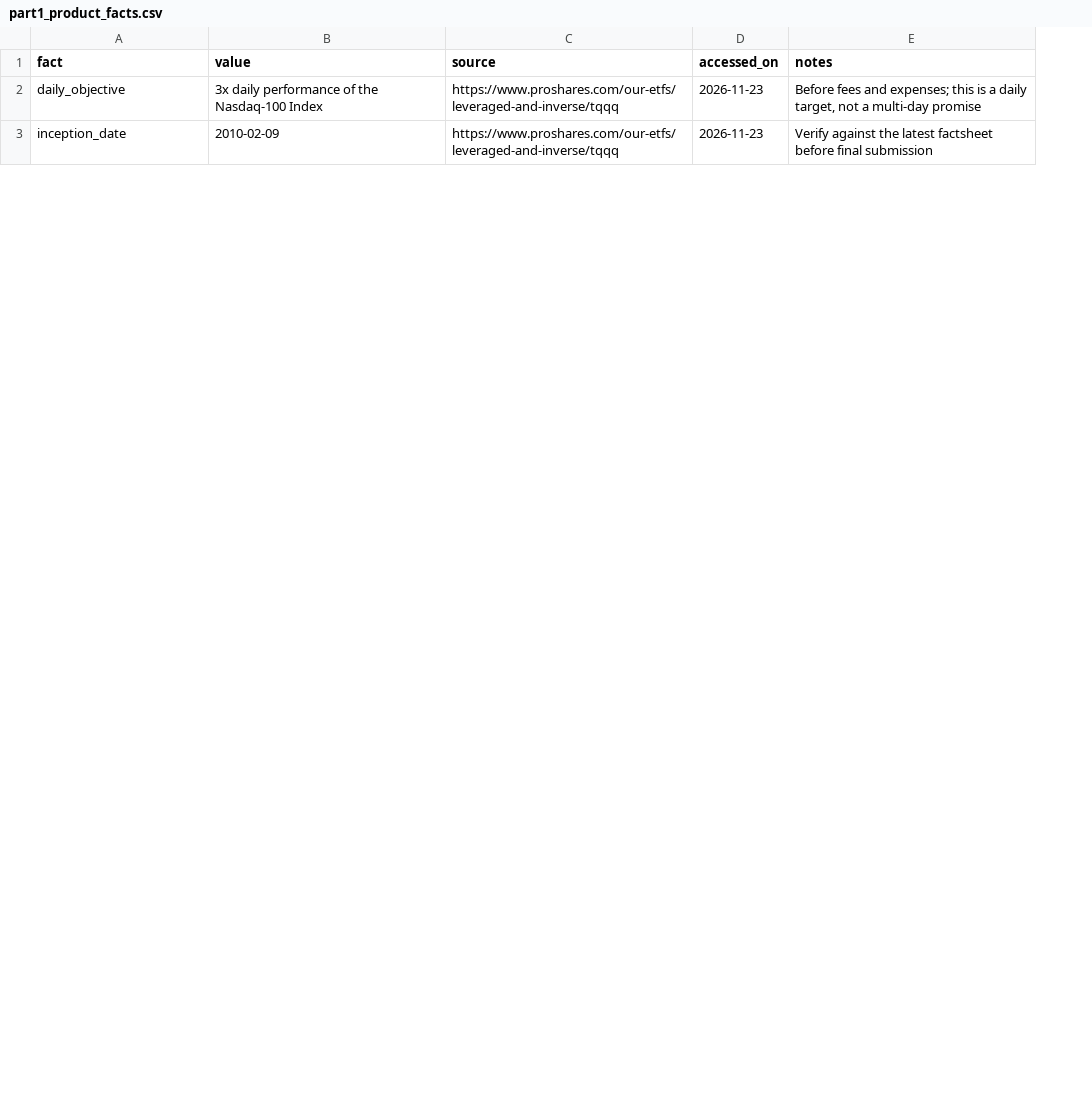
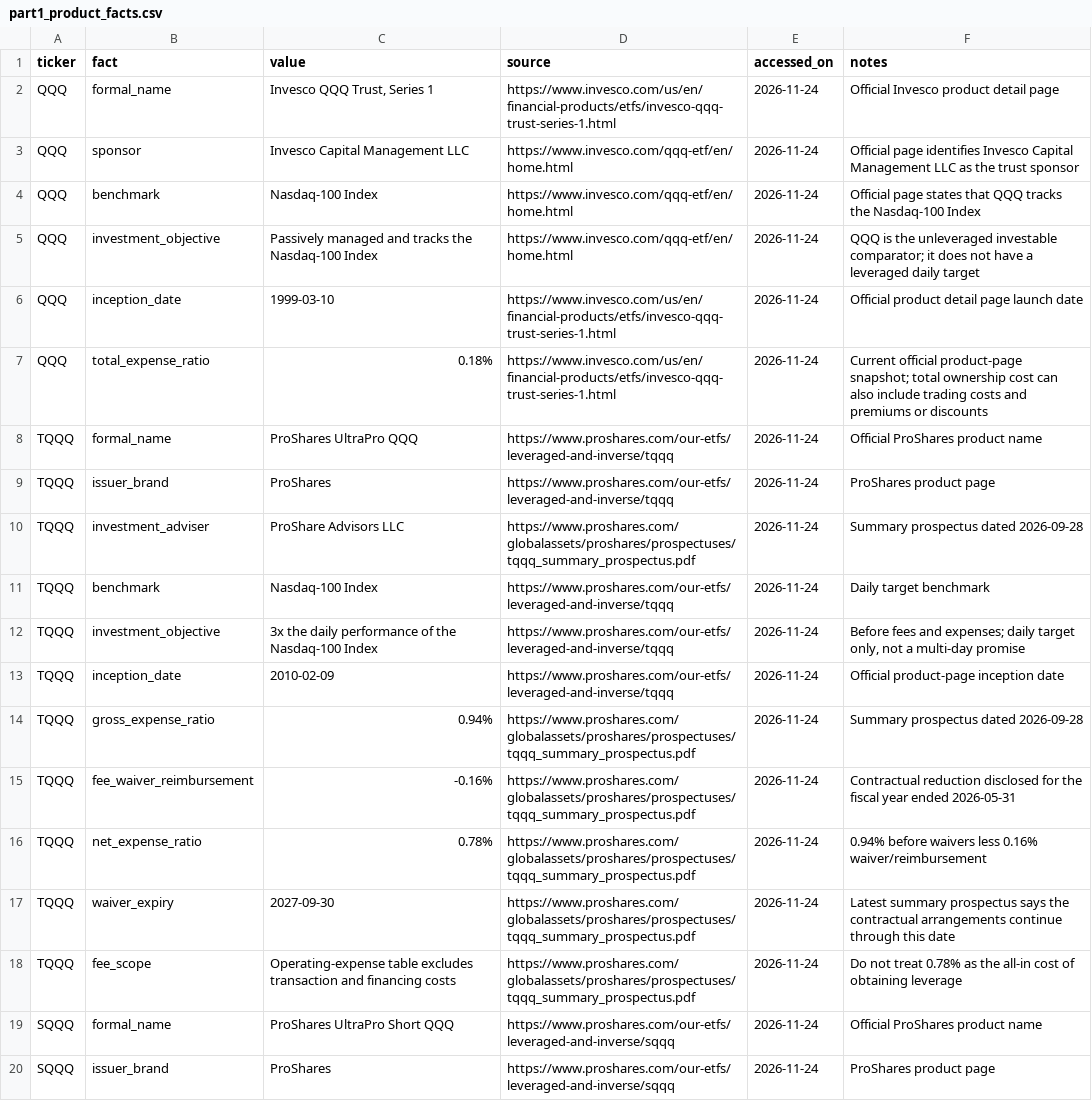
Before and after one commit to jingyishao928-bit/tqqq-leveraged-etf-risk, a CSV file: data/metadata/part1_product_facts.csv, drawn as a sheet; only a part is shown; addresses are those after the commit; the diff covers the shown part only; the diff names each change by its address in the sheet, - before the commit and + after, or states it on an @@ line.

Commit message:
Verify QQQ TQQQ and SQQQ product facts

```diff
--- a/data/metadata/part1_product_facts.csv
+++ b/data/metadata/part1_product_facts.csv
+column A (ticker), rows 12-13: TQQQ | TQQQ
+row 2: QQQ | formal_name | Invesco QQQ Trust, Series 1 | https://www.invesco.com/us/en/financial-products/etfs/invesco-qqq-trust-series-1.html | 2026-11-24 | Official Invesco product detail page
+row 3: QQQ | sponsor | Invesco Capital Management LLC | https://www.invesco.com/qqq-etf/en/home.html | 2026-11-24 | Official page identifies Invesco Capital Management LLC as the trust sponsor
+row 4: QQQ | benchmark | Nasdaq-100 Index | https://www.invesco.com/qqq-etf/en/home.html | 2026-11-24 | Official page states that QQQ tracks the Nasdaq-100 Index
+row 5: QQQ | investment_objective | Passively managed and tracks the Nasdaq-100 Index | https://www.invesco.com/qqq-etf/en/home.html | 2026-11-24 | QQQ is the unleveraged investable comparator; it does not have a leveraged daily target
+row 6: QQQ | inception_date | 1999-03-10 | https://www.invesco.com/us/en/financial-products/etfs/invesco-qqq-trust-series-1.html | 2026-11-24 | Official product detail page launch date
+row 7: QQQ | total_expense_ratio | 0.18% | https://www.invesco.com/us/en/financial-products/etfs/invesco-qqq-trust-series-1.html | 2026-11-24 | Current official product-page snapshot; total ownership cost can also include trading costs and premiums or discounts
+row 8: TQQQ | formal_name | ProShares UltraPro QQQ | https://www.proshares.com/our-etfs/leveraged-and-inverse/tqqq | 2026-11-24 | Official ProShares product name
+row 9: TQQQ | issuer_brand | ProShares | https://www.proshares.com/our-etfs/leveraged-and-inverse/tqqq | 2026-11-24 | ProShares product page
+row 10: TQQQ | investment_adviser | ProShare Advisors LLC | https://www.proshares.com/globalassets/proshares/prospectuses/tqqq_summary_prospectus.pdf | 2026-11-24 | Summary prospectus dated 2026-09-28
+row 11: TQQQ | benchmark | Nasdaq-100 Index | https://www.proshares.com/our-etfs/leveraged-and-inverse/tqqq | 2026-11-24 | Daily target benchmark
-B12 (fact): daily_objective
+B12 (fact): investment_objective
-C12 (value): 3x daily performance…
+C12 (value): 3x the daily performance…
-E12:E13 (accessed_on): 2026-11-23
+E12:E13 (accessed_on): 2026-11-24
-F12 (notes): …and expenses; this is a daily target, not a…
+F12 (notes): …and expenses; daily target only, not a…
-F13 (notes): Verify against the latest factsheet before final submission
+F13 (notes): Official product-page inception date
+row 14: TQQQ | gross_expense_ratio | 0.94% | https://www.proshares.com/globalassets/proshares/prospectuses/tqqq_summary_prospectus.pdf | 2026-11-24 | Summary prospectus dated 2026-09-28
+row 15: TQQQ | fee_waiver_reimbursement | -0.16% | https://www.proshares.com/globalassets/proshares/prospectuses/tqqq_summary_prospectus.pdf | 2026-11-24 | Contractual reduction disclosed for the fiscal year ended 2026-05-31
+row 16: TQQQ | net_expense_ratio | 0.78% | https://www.proshares.com/globalassets/proshares/prospectuses/tqqq_summary_prospectus.pdf | 2026-11-24 | 0.94% before waivers less 0.16% waiver/reimbursement
+row 17: TQQQ | waiver_expiry | 2027-09-30 | https://www.proshares.com/globalassets/proshares/prospectuses/tqqq_summary_prospectus.pdf | 2026-11-24 | Latest summary prospectus says the contractual arrangements continue through this date
+row 18: TQQQ | fee_scope | Operating-expense table excludes transaction and financing costs | https://www.proshares.com/globalassets/proshares/prospectuses/tqqq_summary_prospectus.pdf | 2026-11-24 | Do not treat 0.78% as the all-in cost of obtaining leverage
+row 19: SQQQ | formal_name | ProShares UltraPro Short QQQ | https://www.proshares.com/our-etfs/leveraged-and-inverse/sqqq | 2026-11-24 | Official ProShares product name
+row 20: SQQQ | issuer_brand | ProShares | https://www.proshares.com/our-etfs/leveraged-and-inverse/sqqq | 2026-11-24 | ProShares product page
```
Also changed, not shown: 6 added rows and 7 edited cells elsewhere in this file, data/metadata/part1_checksums.csv, 8 other files.
